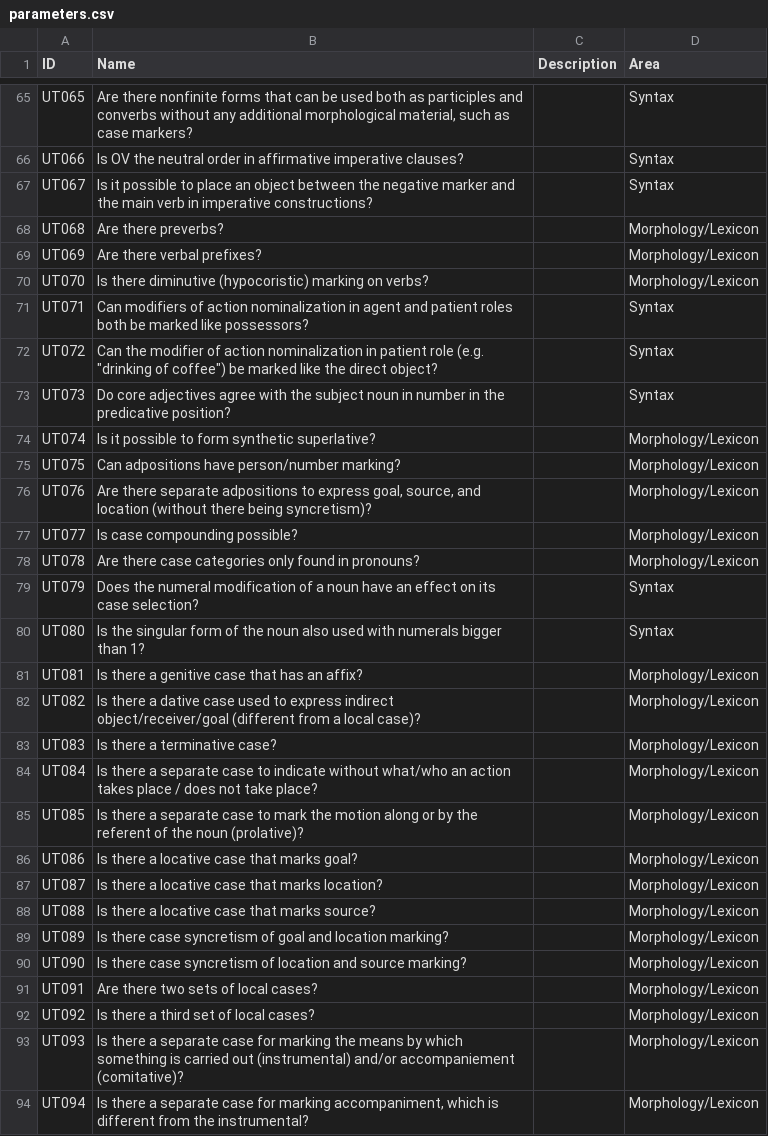
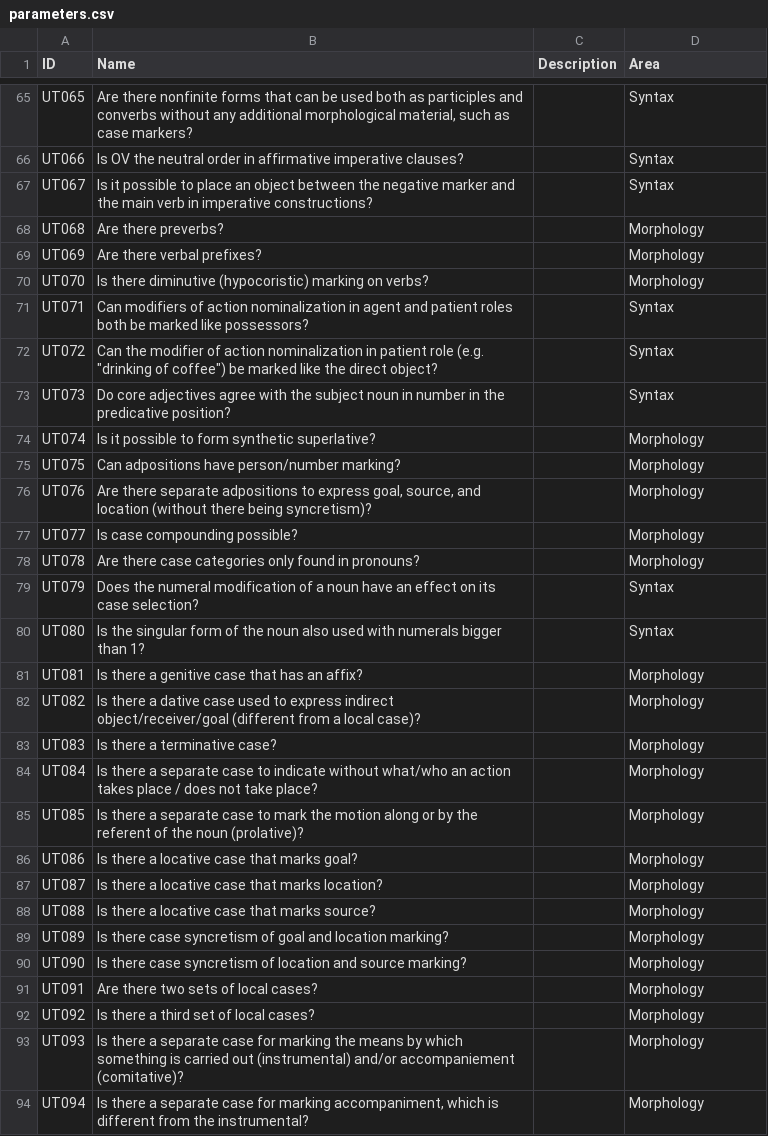
Before and after one commit to cldf-datasets/uratyp, a CSV file: cldf/parameters.csv, drawn as a sheet; only a part is shown, gaps mark what is left out; the diff covers the shown part only.

Commit message:
split morphology and lexicon

```diff
--- a/cldf/parameters.csv
+++ b/cldf/parameters.csv
@@ -67,5 +67,5 @@ UT066,Is OV the neutral order in affirmative imperative clauses?,,Syntax
 UT067,Is it possible to place an object between the negative marker and the main verb in imperative constructions? ,,Syntax
-UT068,Are there preverbs?,,Morphology/Lexicon
-UT069,Are there verbal prefixes?,,Morphology/Lexicon
-UT070,Is there diminutive (hypocoristic) marking on verbs?,,Morphology/Lexicon
+UT068,Are there preverbs?,,Morphology
+UT069,Are there verbal prefixes?,,Morphology
+UT070,Is there diminutive (hypocoristic) marking on verbs?,,Morphology
 UT071,Can modifiers of action nominalization in agent and patient roles both be marked like possessors?,,Syntax
@@ -73,22 +73,22 @@ UT072,"Can the modifier of action nominalization in patient role (e.g. ""drinkin
 UT073,Do core adjectives agree with the subject noun in number in the predicative position?,,Syntax
-UT074,Is it possible to form synthetic superlative?,,Morphology/Lexicon
-UT075,Can adpositions have person/number marking?,,Morphology/Lexicon
-UT076,"Are there separate adpositions to express goal, source, and location (without there being syncretism)?",,Morphology/Lexicon
-UT077,Is case compounding possible?,,Morphology/Lexicon
-UT078,Are there case categories only found in pronouns?,,Morphology/Lexicon
+UT074,Is it possible to form synthetic superlative?,,Morphology
+UT075,Can adpositions have person/number marking?,,Morphology
+UT076,"Are there separate adpositions to express goal, source, and location (without there being syncretism)?",,Morphology
+UT077,Is case compounding possible?,,Morphology
+UT078,Are there case categories only found in pronouns?,,Morphology
 UT079,Does the numeral modification of a noun have an effect on its case selection? ,,Syntax
 UT080,Is the singular form of the noun also used with numerals bigger than 1?,,Syntax
-UT081,Is there a genitive case that has an affix?,,Morphology/Lexicon
-UT082,Is there a dative case used to express indirect object/receiver/goal (different from a local case)?,,Morphology/Lexicon
-UT083,Is there a terminative case?,,Morphology/Lexicon
-UT084,Is there a separate case to indicate without what/who an action takes place / does not take place?,,Morphology/Lexicon
-UT085,Is there a separate case to mark the motion along or by the referent of the noun (prolative)?,,Morphology/Lexicon
-UT086,Is there a locative case that marks goal?,,Morphology/Lexicon
-UT087,Is there a locative case that marks location?,,Morphology/Lexicon
-UT088,Is there a locative case that marks source?,,Morphology/Lexicon
-UT089,Is there case syncretism of goal and location marking?,,Morphology/Lexicon
-UT090,Is there case syncretism of location and source marking?,,Morphology/Lexicon
-UT091,Are there two sets of local cases?,,Morphology/Lexicon
-UT092,Is there a third set of local cases?,,Morphology/Lexicon
-UT093,Is there a separate case for marking the means by which something is carried out (instrumental) and/or accompaniement (comitative)?,,Morphology/Lexicon
-UT094,"Is there a separate case for marking accompaniment, which is different from the instrumental?",,Morphology/Lexicon
+UT081,Is there a genitive case that has an affix?,,Morphology
+UT082,Is there a dative case used to express indirect object/receiver/goal (different from a local case)?,,Morphology
+UT083,Is there a terminative case?,,Morphology
+UT084,Is there a separate case to indicate without what/who an action takes place / does not take place?,,Morphology
+UT085,Is there a separate case to mark the motion along or by the referent of the noun (prolative)?,,Morphology
+UT086,Is there a locative case that marks goal?,,Morphology
+UT087,Is there a locative case that marks location?,,Morphology
+UT088,Is there a locative case that marks source?,,Morphology
+UT089,Is there case syncretism of goal and location marking?,,Morphology
+UT090,Is there case syncretism of location and source marking?,,Morphology
+UT091,Are there two sets of local cases?,,Morphology
+UT092,Is there a third set of local cases?,,Morphology
+UT093,Is there a separate case for marking the means by which something is carried out (instrumental) and/or accompaniement (comitative)?,,Morphology
+UT094,"Is there a separate case for marking accompaniment, which is different from the instrumental?",,Morphology
```
Also changed, not shown: 39 edited cells elsewhere in this file, cldf/languages.csv, raw/Languages.csv, 2 other files.
